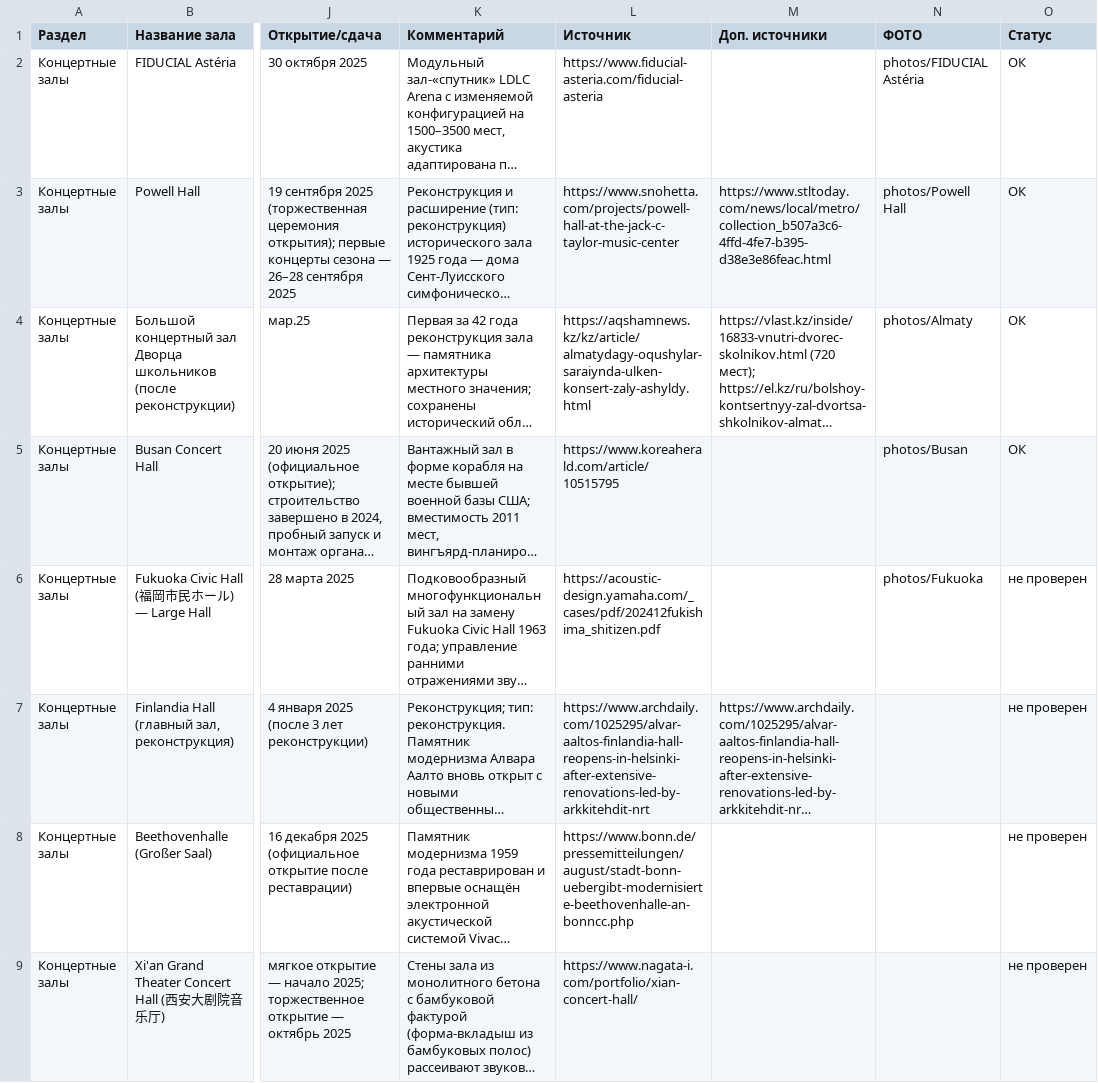
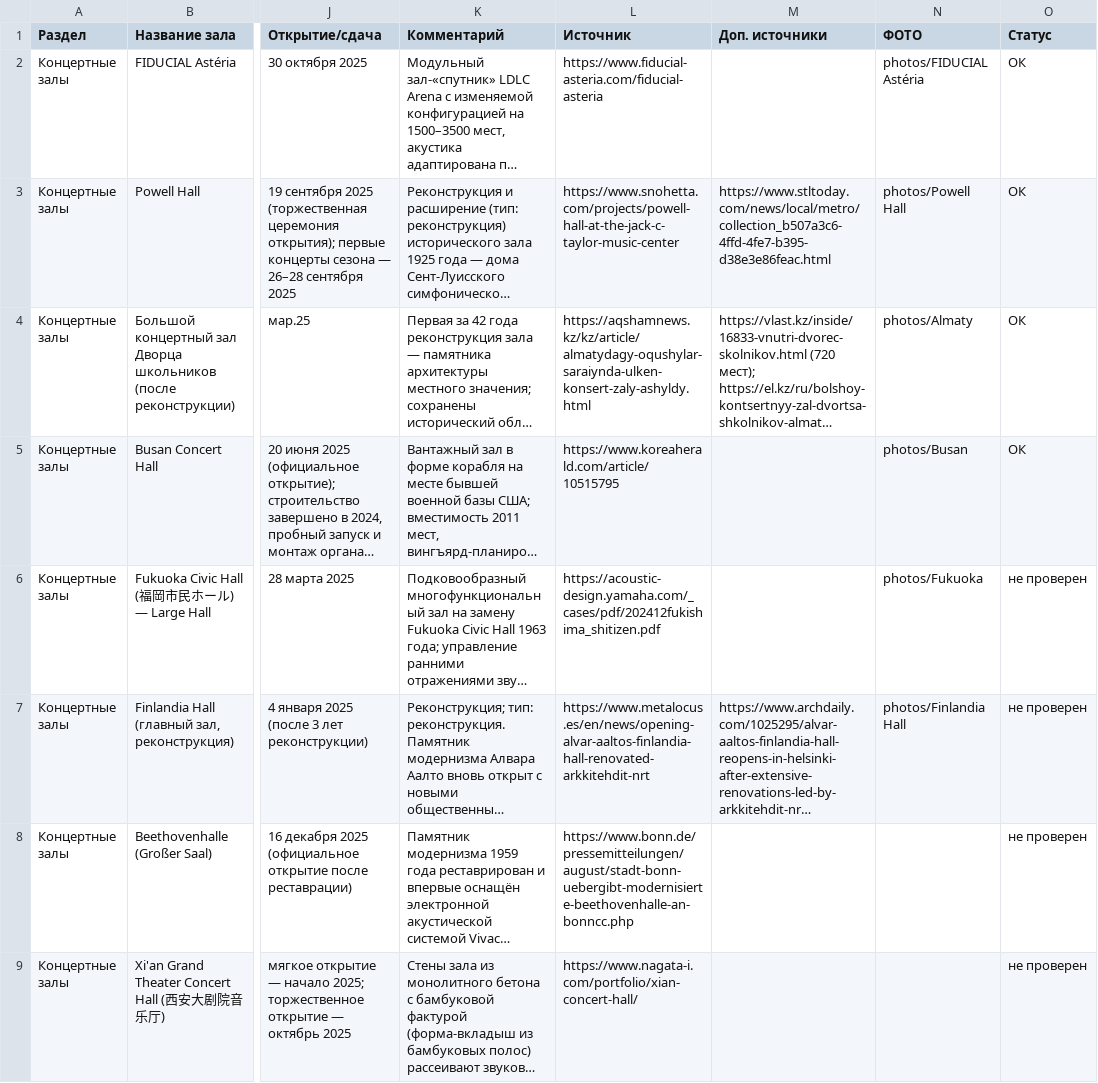
Before and after one commit to archhalls/archhalls.github.io, a CSV file: halls-2025.csv, drawn as a sheet; only a part is shown, gaps mark what is left out; long unchanged cells end in …; the diff names each change by its address in the sheet, - before the commit and + after, or states it on an @@ line.

```diff
--- a/halls-2025.csv
+++ b/halls-2025.csv
-L7 (Источник): https://www.archdaily.com/1025295/alvar-aaltos-finlandia-hall-reopens-in-helsinki-after-extensive-renovations-led-by-arkkitehdit-nrt
+L7 (Источник): https://www.metalocus.es/en/news/opening-alvar-aaltos-finlandia-hall-renovated-arkkitehdit-nrt
-N7 (ФОТО): (empty)
+N7 (ФОТО): photos/Finlandia Hall
```
Also changed, not shown: 9 other files.
